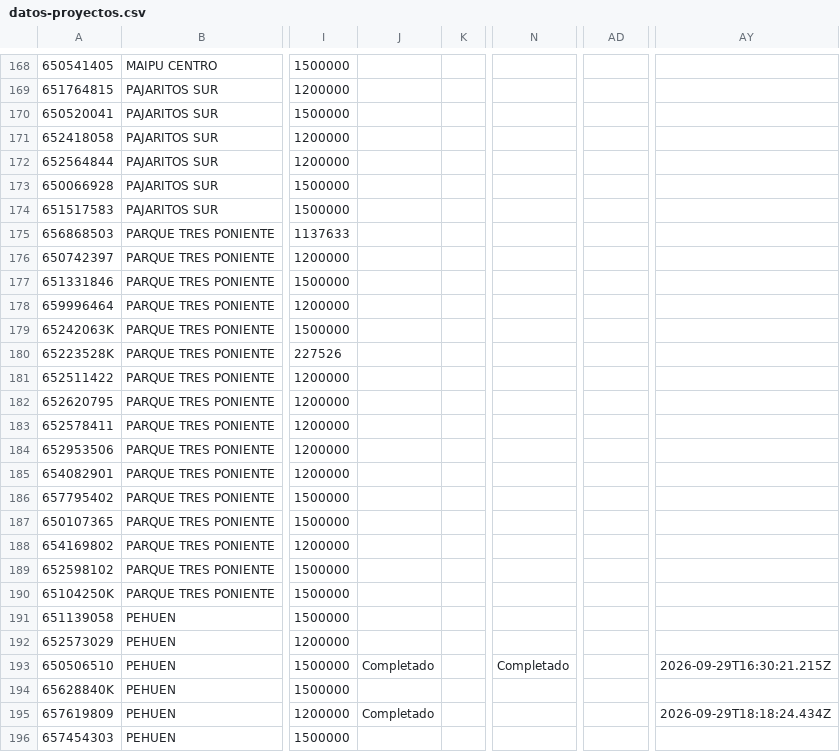
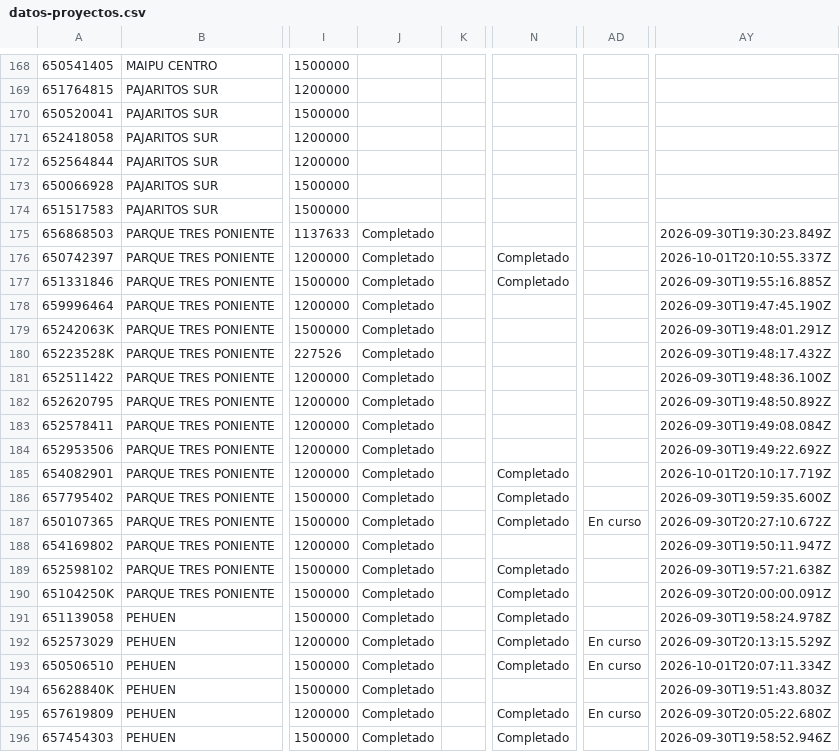
Before and after one commit to juliansuy/seguimientotubarriomasseguro, a CSV file: datos-proyectos.csv, drawn as a sheet; only a part is shown, gaps mark what is left out; the diff covers the shown part only; the diff names each change by its address in the sheet, - before the commit and + after, or states it on an @@ line.

Commit message:
Sincronización automática 2026-10-02T13:37:14.548Z

```diff
--- a/datos-proyectos.csv
+++ b/datos-proyectos.csv
-J175:J192: (empty)
+J175:J192: Completado
-AY175: (empty)
+AY175: 2026-09-30T19:30:23.849Z
-N176:N177: (empty)
+N176:N177: Completado
-AY176: (empty)
+AY176: 2026-10-01T20:10:55.337Z
-AY177: (empty)
+AY177: 2026-09-30T19:55:16.885Z
-AY178: (empty)
+AY178: 2026-09-30T19:47:45.190Z
-AY179: (empty)
+AY179: 2026-09-30T19:48:01.291Z
-AY180: (empty)
+AY180: 2026-09-30T19:48:17.432Z
-AY181: (empty)
+AY181: 2026-09-30T19:48:36.100Z
-AY182: (empty)
+AY182: 2026-09-30T19:48:50.892Z
-AY183: (empty)
+AY183: 2026-09-30T19:49:08.084Z
-AY184: (empty)
+AY184: 2026-09-30T19:49:22.692Z
-N185:N187: (empty)
+N185:N187: Completado
-AY185: (empty)
+AY185: 2026-10-01T20:10:17.719Z
-AY186: (empty)
+AY186: 2026-09-30T19:59:35.600Z
-AD187: (empty)
+AD187: En curso
-AY187: (empty)
+AY187: 2026-09-30T20:27:10.672Z
-AY188: (empty)
+AY188: 2026-09-30T19:50:11.947Z
-N189:N192: (empty)
+N189:N192: Completado
-AY189: (empty)
+AY189: 2026-09-30T19:57:21.638Z
-AY190: (empty)
+AY190: 2026-09-30T20:00:00.091Z
-AY191: (empty)
+AY191: 2026-09-30T19:58:24.978Z
-AD192:AD193: (empty)
+AD192:AD193: En curso
-AY192: (empty)
+AY192: 2026-09-30T20:13:15.529Z
-AY193: 2026-09-29T16:30:21.215Z
+AY193: 2026-10-01T20:07:11.334Z
-J194: (empty)
+J194: Completado
-AY194: (empty)
+AY194: 2026-09-30T19:51:43.803Z
-N195:N196: (empty)
+N195:N196: Completado
-AD195: (empty)
+AD195: En curso
-AY195: 2026-09-29T18:18:24.434Z
+AY195: 2026-09-30T20:05:22.680Z
-J196: (empty)
+J196: Completado
-AY196: (empty)
+AY196: 2026-09-30T19:58:52.946Z
```
Also changed, not shown: 45 edited cells elsewhere in this file.
